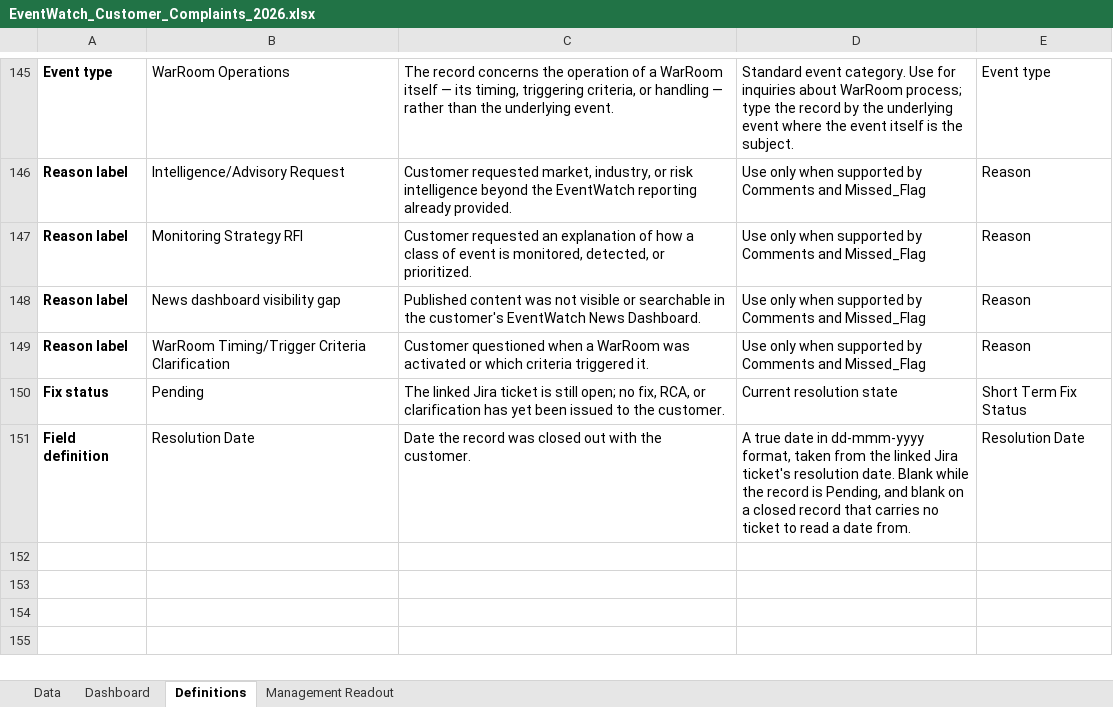
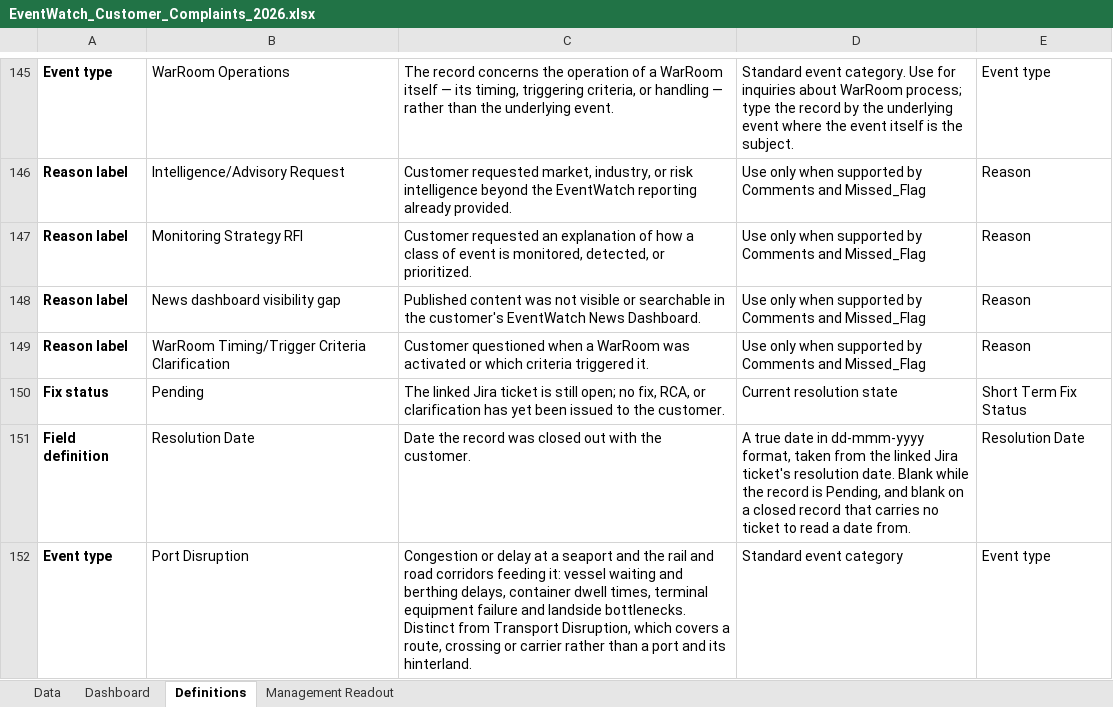
Before and after one commit to sangrambarger/EventWatch_Customer_Complaints, an Excel workbook: EventWatch_Customer_Complaints_2026.xlsx, sheet Definitions, drawn as a sheet; only a part is shown, gaps mark what is left out; values as stored, in another font and other column widths than the file's, no borders; table styles not drawn; the diff names each change by its address in the sheet, - before the commit and + after, or states it on an @@ line.

```diff
--- a/EventWatch_Customer_Complaints_2026.xlsx (sheet Definitions)
+++ b/EventWatch_Customer_Complaints_2026.xlsx (sheet Definitions)
+row 152: Event type | Port Disruption | Congestion or delay at a seaport and the rail and road corridors feeding it: vessel waiting and berthing delays, container dwell times, terminal equipment failure and landside bottlenecks. Distinct from Transport Disruption, which covers a route, crossing or carrier rather than a port and its hinterland. | Standard event category | Event type
```
Also changed, not shown: sheet Dashboard, sheet Data, 4 other files.
